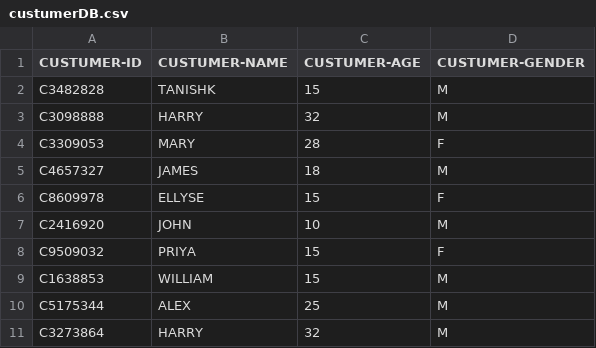
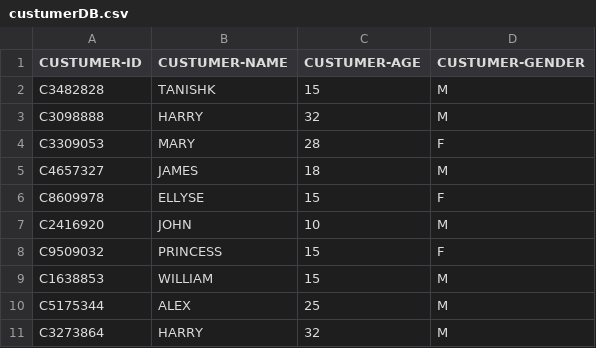
Before and after one commit to TanishkBhatt/Market-Management-System, a CSV file: DataBase/custumerDB.csv, drawn as a sheet; only a part is shown.

Commit message:
Update custumerDB.csv

```diff
--- a/DataBase/custumerDB.csv
+++ b/DataBase/custumerDB.csv
@@ -7,3 +7,3 @@ C8609978,ELLYSE,15,F
 C2416920,JOHN,10,M
-C9509032,PRIYA,15,F
+C9509032,PRINCESS,15,F
 C1638853,WILLIAM,15,M
```
